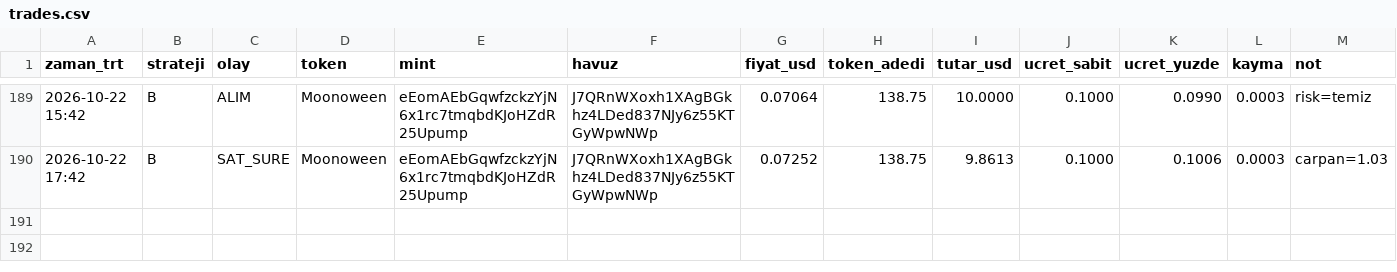
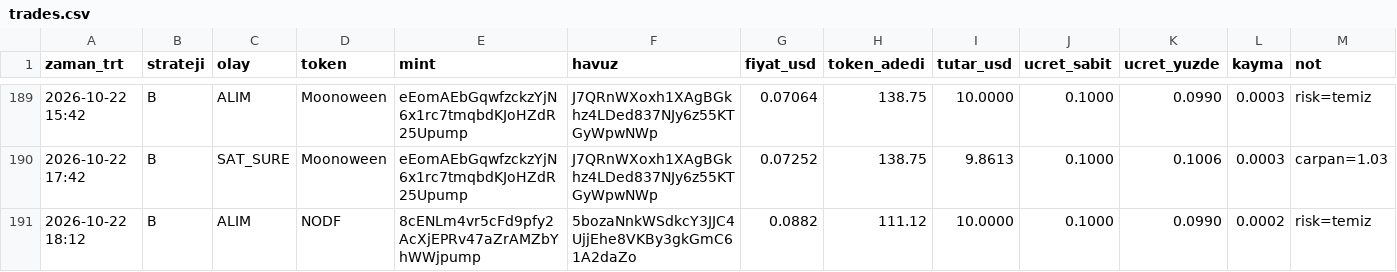
Before and after one commit to FurkanGulerci/memecoin-demo, a CSV file: trades.csv, drawn as a sheet; only a part is shown, gaps mark what is left out; the diff names each change by its address in the sheet, - before the commit and + after, or states it on an @@ line.

```diff
--- a/trades.csv
+++ b/trades.csv
+row 191: 2026-10-22 18:12 | B | ALIM | NODF | 8cENLm4vr5cFd9pfy2AcXjEPRv47aZrAMZbYhWWjpump | 5bozaNnkWSdkcY3JJC4UjjEhe8VKBy3gkGmC61A2daZo | 0.0882 | 111.12 | 10.0000 | 0.1000 | 0.0990 | 0.0002 | risk=temiz
```
Also changed, not shown: 1 other file.
